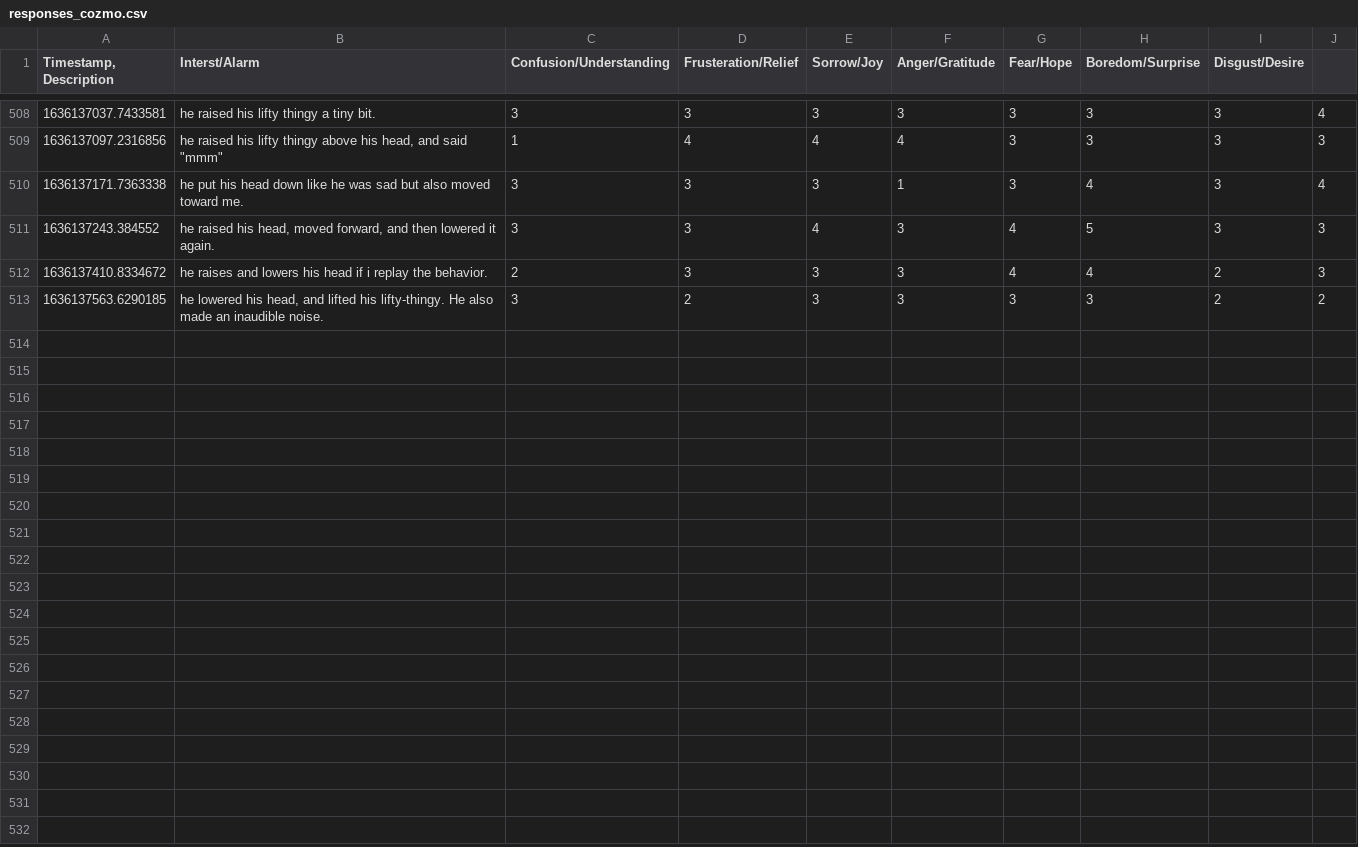
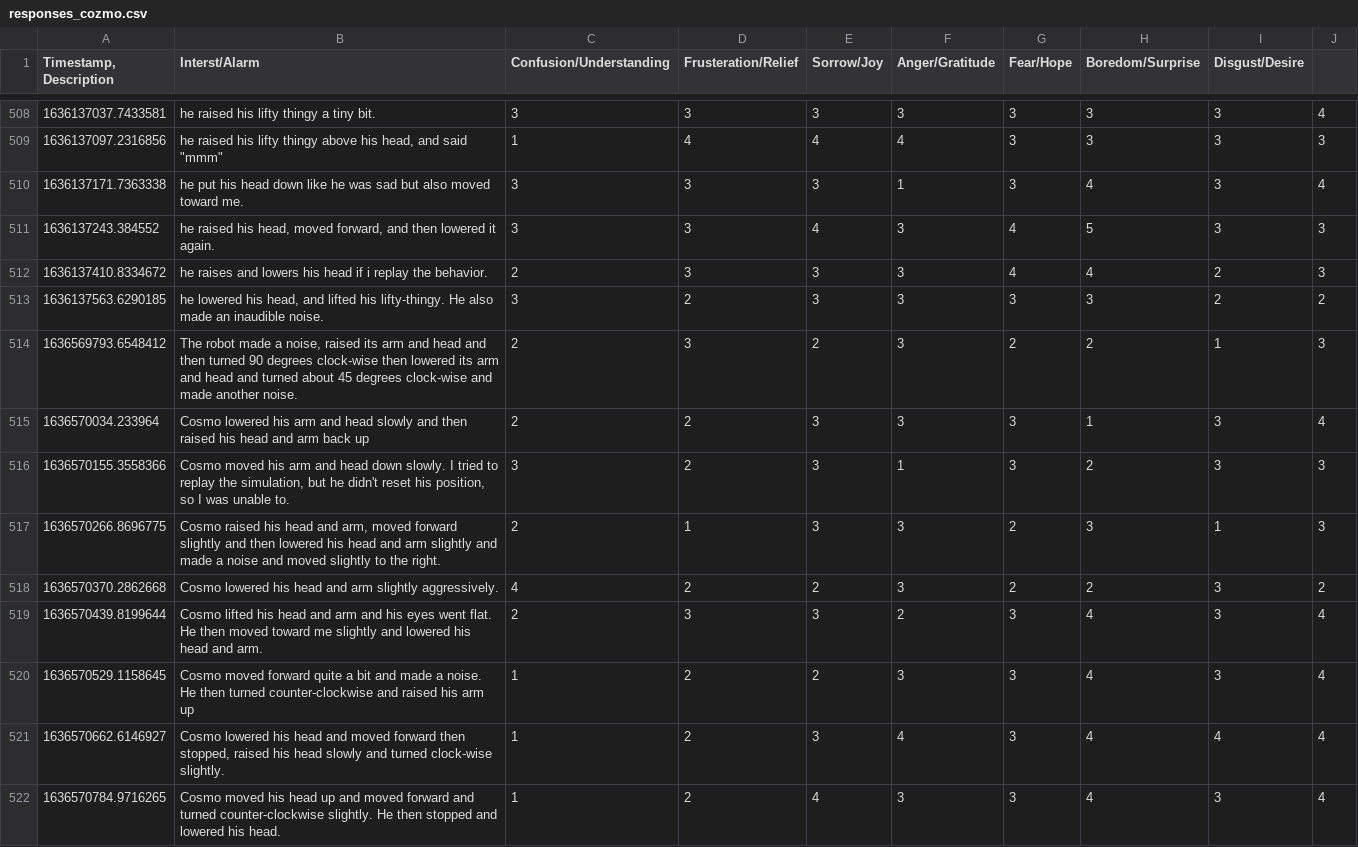
Before and after one commit to Diginyx/hadreb, a CSV file: responses_cozmo.csv, drawn as a sheet; only a part is shown, gaps mark what is left out; the diff covers the shown part only; the diff names each change by its address in the sheet, - before the commit and + after, or states it on an @@ line.

Commit message:
update cozmo data

```diff
--- a/responses_cozmo.csv
+++ b/responses_cozmo.csv
+row 514: 1636569793.6548412 | The robot made a noise, raised its arm and head and then turned 90 degrees clock-wise then lowered its arm and head and turned about 45 degrees clock-wise and made another noise. | 2 | 3 | 2 | 3 | 2 | 2 | 1 | 3
+row 515: 1636570034.233964 | Cosmo lowered his arm and head slowly and then raised his head and arm back up | 2 | 2 | 3 | 3 | 3 | 1 | 3 | 4
+row 516: 1636570155.3558366 | Cosmo moved his arm and head down slowly. I tried to replay the simulation, but he didn't reset his position, so I was unable to. | 3 | 2 | 3 | 1 | 3 | 2 | 3 | 3
+row 517: 1636570266.8696775 | Cosmo raised his head and arm, moved forward slightly and then lowered his head and arm slightly and made a noise and moved slightly to the right. | 2 | 1 | 3 | 3 | 2 | 3 | 1 | 3
+row 518: 1636570370.2862668 | Cosmo lowered his head and arm slightly aggressively. | 4 | 2 | 2 | 3 | 2 | 2 | 3 | 2
+row 519: 1636570439.8199644 | Cosmo lifted his head and arm and his eyes went flat. He then moved toward me slightly and lowered his head and arm. | 2 | 3 | 3 | 2 | 3 | 4 | 3 | 4
+row 520: 1636570529.1158645 | Cosmo moved forward quite a bit and made a noise. He then turned counter-clockwise and raised his arm up | 1 | 2 | 2 | 3 | 3 | 4 | 3 | 4
+row 521: 1636570662.6146927 | Cosmo lowered his head and moved forward then stopped, raised his head slowly and turned clock-wise slightly. | 1 | 2 | 3 | 4 | 3 | 4 | 4 | 4
+row 522: 1636570784.9716265 | Cosmo moved his head up and moved forward and turned counter-clockwise slightly. He then stopped and lowered his head. | 1 | 2 | 4 | 3 | 3 | 4 | 3 | 4
```
Also changed, not shown: 8 added rows elsewhere in this file, 1 other file.
